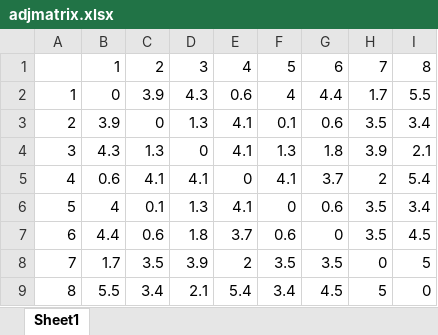
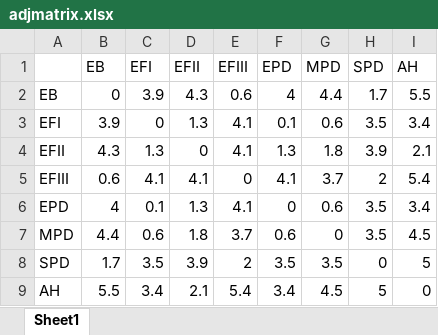
Before and after one commit to sushrit7/Intelligent-Routing-for-Emergency-Services-in-Edwardsville, an Excel workbook: algorithms/adjmatrix.xlsx, sheet Sheet1, drawn as a sheet; values as stored, in another font and other column widths than the file's, no borders; removed rows and columns are numbered as before the commit, all else as after; the diff names each change by its address in the sheet, - before the commit and + after, or states it on an @@ line.

```diff
--- a/algorithms/adjmatrix.xlsx (sheet Sheet1)
+++ b/algorithms/adjmatrix.xlsx (sheet Sheet1)
-row 1:  | 1 | 2 | 3 | 4 | 5 | 6 | 7 | 8
+row 1:  | EB | EFI | EFII | EFIII | EPD | MPD | SPD | AH
-A2: 1
+A2: EB
-A3: 2
+A3: EFI
-A4: 3
+A4: EFII
-A5: 4
+A5: EFIII
-A6: 5
+A6: EPD
-A7: 6
+A7: MPD
-A8: 7
+A8: SPD
-A9: 8
+A9: AH
```
Also changed, not shown: 7 other files.
